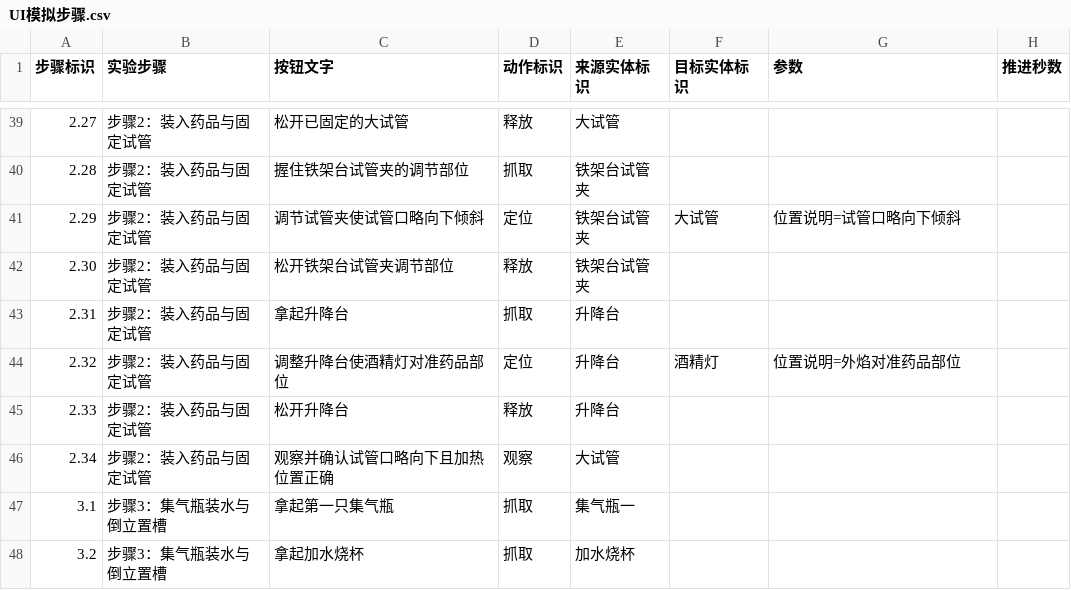
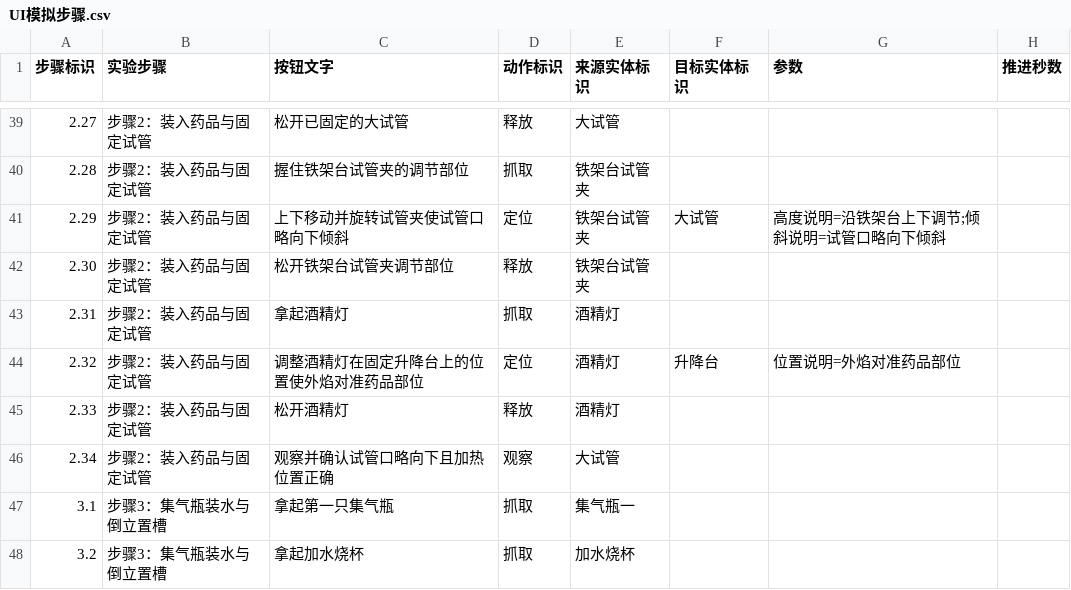
Before and after one commit to joe1yu/com.virtuallab.engine, a CSV file: Samples~/OxygenCourse/Courses/氧气的实验室制取与性质/UI/UI模拟步骤.csv, drawn as a sheet; only a part is shown, gaps mark what is left out.

```diff
--- a/Samples~/OxygenCourse/Courses/氧气的实验室制取与性质/UI/UI模拟步骤.csv
+++ b/Samples~/OxygenCourse/Courses/氧气的实验室制取与性质/UI/UI模拟步骤.csv
@@ -40,7 +40,7 @@
 2.28,步骤2：装入药品与固定试管,握住铁架台试管夹的调节部位,抓取,铁架台试管夹,,,
-2.29,步骤2：装入药品与固定试管,调节试管夹使试管口略向下倾斜,定位,铁架台试管夹,大试管,位置说明=试管口略向下倾斜,
+2.29,步骤2：装入药品与固定试管,上下移动并旋转试管夹使试管口略向下倾斜,定位,铁架台试管夹,大试管,高度说明=沿铁架台上下调节;倾斜说明=试管口略向下倾斜,
 2.30,步骤2：装入药品与固定试管,松开铁架台试管夹调节部位,释放,铁架台试管夹,,,
-2.31,步骤2：装入药品与固定试管,拿起升降台,抓取,升降台,,,
-2.32,步骤2：装入药品与固定试管,调整升降台使酒精灯对准药品部位,定位,升降台,酒精灯,位置说明=外焰对准药品部位,
-2.33,步骤2：装入药品与固定试管,松开升降台,释放,升降台,,,
+2.31,步骤2：装入药品与固定试管,拿起酒精灯,抓取,酒精灯,,,
+2.32,步骤2：装入药品与固定试管,调整酒精灯在固定升降台上的位置使外焰对准药品部位,定位,酒精灯,升降台,位置说明=外焰对准药品部位,
+2.33,步骤2：装入药品与固定试管,松开酒精灯,释放,酒精灯,,,
 2.34,步骤2：装入药品与固定试管,观察并确认试管口略向下且加热位置正确,观察,大试管,,,
```
Also changed, not shown: Samples~/OxygenCourse/Courses/氧气的实验室制取与性质/Authoring/交互规则.csv, Samples~/OxygenCourse/Courses/氧气的实验室制取与性质/Authoring/实验对象.csv, 3 other files.
